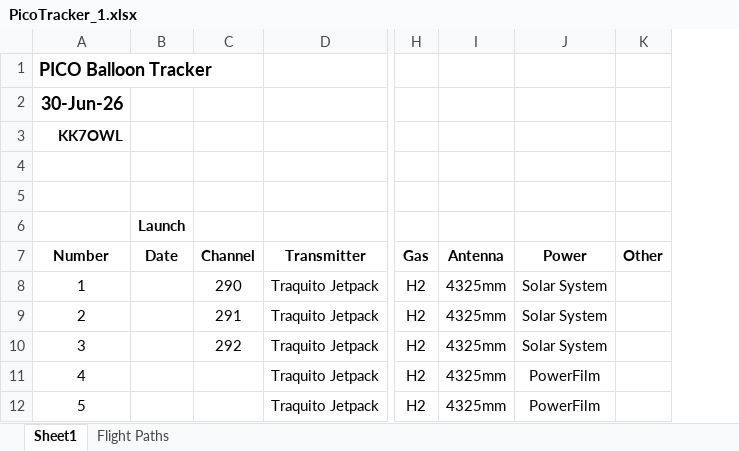
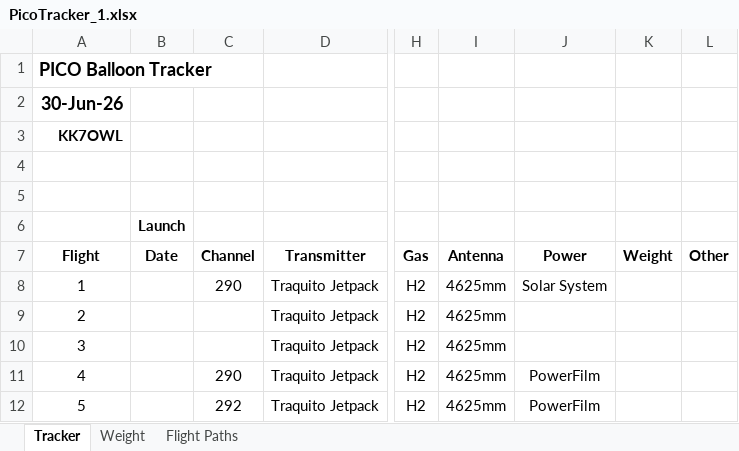
Before and after one commit to dsthrower/pico-balloon, an Excel workbook: PicoTracker_1.xlsx, sheet Tracker, drawn as a sheet; only a part is shown, gaps mark what is left out; values as stored, in another font and other column widths than the file's, no borders; removed rows and columns are numbered as before the commit, all else as after; the diff names each change by its address in the sheet, - before the commit and + after, or states it on an @@ line.

Commit message:
Update PicoTracker_1 spreadsheet

```diff
--- a/PicoTracker_1.xlsx (sheet Tracker)
+++ b/PicoTracker_1.xlsx (sheet Tracker)
-sheet tab: Sheet1
+sheet tab: Tracker
+sheet tab: Weight
-column I, rows 7-12: Antenna | 4325mm | 4325mm | 4325mm | 4325mm | 4325mm
+column I, rows 7-12: Antenna | 4625mm | 4625mm | 4625mm | 4625mm | 4625mm
+column K, row 7: Weight
-A7: Number
+A7: Flight
-C9: 291
+C9: (empty)
-J9:J10: Solar System
+J9:J10: (empty)
-C10: 292
+C10: (empty)
-C11: (empty)
+C11: 290
-C12: (empty)
+C12: 292
```
